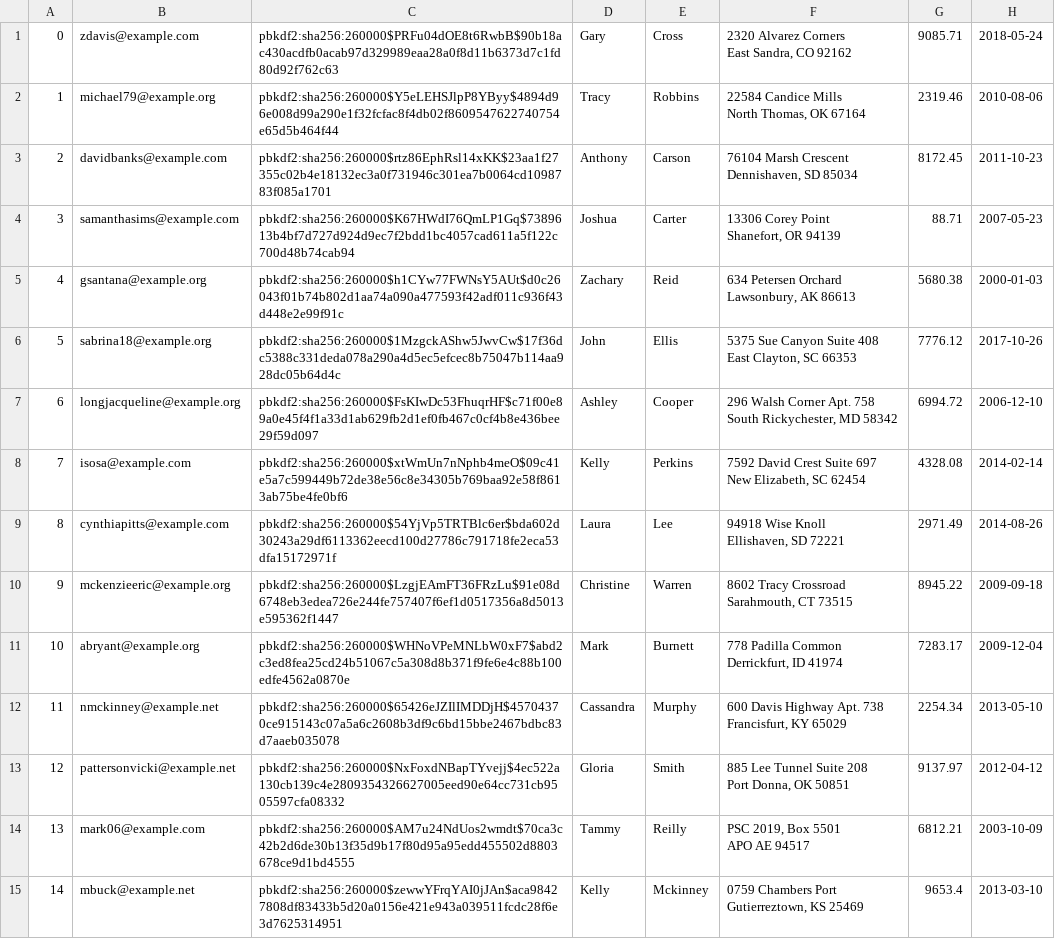
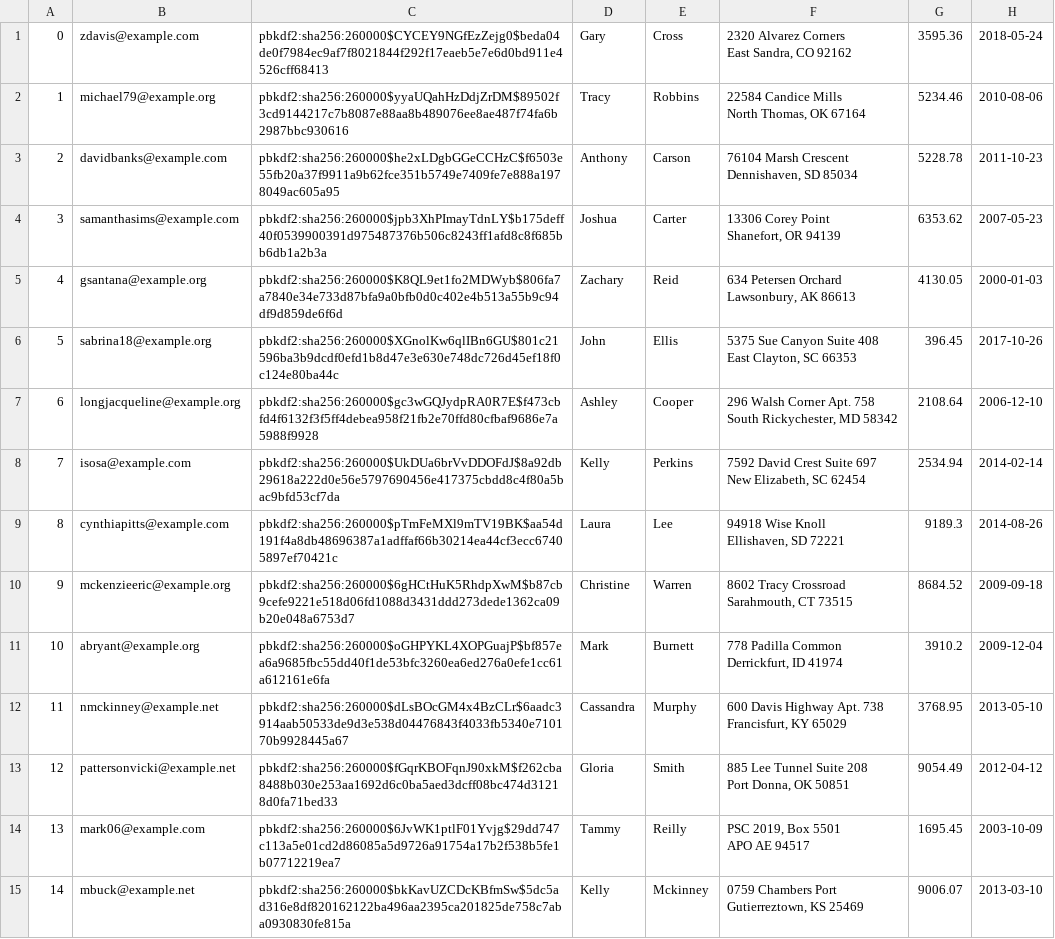
Before and after one commit to muazkashif/Mini-Amazon, a CSV file: db/data/Users.csv, drawn as a sheet; the diff names each change by its address in the sheet, - before the commit and + after, or states it on an @@ line.

```diff
--- a/db/data/Users.csv
+++ b/db/data/Users.csv
-C1: pbkdf2:sha256:260000$PRFu04dOE8t6RwbB$90b18ac430acdfb0acab97d329989eaa28a0f8d11b6373d7c1fd80d92f762c63
+C1: pbkdf2:sha256:260000$CYCEY9NGfEzZejg0$beda04de0f7984ec9af7f8021844f292f17eaeb5e7e6d0bd911e4526cff68413
-G1: 9085.71
+G1: 3595.36
-C2: pbkdf2:sha256:260000$Y5eLEHSJlpP8YByy$4894d96e008d99a290e1f32fcfac8f4db02f8609547622740754e65d5b464f44
+C2: pbkdf2:sha256:260000$yyaUQahHzDdjZrDM$89502f3cd9144217c7b8087e88aa8b489076ee8ae487f74fa6b2987bbc930616
-G2: 2319.46
+G2: 5234.46
-C3: pbkdf2:sha256:260000$rtz86EphRsl14xKK$23aa1f27355c02b4e18132ec3a0f731946c301ea7b0064cd1098783f085a1701
+C3: pbkdf2:sha256:260000$he2xLDgbGGeCCHzC$f6503e55fb20a37f9911a9b62fce351b5749e7409fe7e888a1978049ac605a95
-G3: 8172.45
+G3: 5228.78
-C4: pbkdf2:sha256:260000$K67HWdI76QmLP1Gq$7389613b4bf7d727d924d9ec7f2bdd1bc4057cad611a5f122c700d48b74cab94
+C4: pbkdf2:sha256:260000$jpb3XhPImayTdnLY$b175deff40f0539900391d975487376b506c8243ff1afd8c8f685bb6db1a2b3a
-G4: 88.71
+G4: 6353.62
-C5: pbkdf2:sha256:260000$h1CYw77FWNsY5AUt$d0c26043f01b74b802d1aa74a090a477593f42adf011c936f43d448e2e99f91c
+C5: pbkdf2:sha256:260000$K8QL9et1fo2MDWyb$806fa7a7840e34e733d87bfa9a0bfb0d0c402e4b513a55b9c94df9d859de6f6d
-G5: 5680.38
+G5: 4130.05
-C6: pbkdf2:sha256:260000$1MzgckAShw5JwvCw$17f36dc5388c331deda078a290a4d5ec5efcec8b75047b114aa928dc05b64d4c
+C6: pbkdf2:sha256:260000$XGnolKw6qlIBn6GU$801c21596ba3b9dcdf0efd1b8d47e3e630e748dc726d45ef18f0c124e80ba44c
-G6: 7776.12
+G6: 396.45
-C7: pbkdf2:sha256:260000$FsKIwDc53FhuqrHF$c71f00e89a0e45f4f1a33d1ab629fb2d1ef0fb467c0cf4b8e436bee29f59d097
+C7: pbkdf2:sha256:260000$gc3wGQJydpRA0R7E$f473cbfd4f6132f3f5ff4debea958f21fb2e70ffd80cfbaf9686e7a5988f9928
-G7: 6994.72
+G7: 2108.64
-C8: pbkdf2:sha256:260000$xtWmUn7nNphb4meO$09c41e5a7c599449b72de38e56c8e34305b769baa92e58f8613ab75be4fe0bf6
+C8: pbkdf2:sha256:260000$UkDUa6brVvDDOFdJ$8a92db29618a222d0e56e5797690456e417375cbdd8c4f80a5bac9bfd53cf7da
-G8: 4328.08
+G8: 2534.94
-C9: pbkdf2:sha256:260000$54YjVp5TRTBlc6er$bda602d30243a29df6113362eecd100d27786c791718fe2eca53dfa15172971f
+C9: pbkdf2:sha256:260000$pTmFeMXl9mTV19BK$aa54d191f4a8db48696387a1adffaf66b30214ea44cf3ecc67405897ef70421c
-G9: 2971.49
+G9: 9189.3
-C10: pbkdf2:sha256:260000$LzgjEAmFT36FRzLu$91e08d6748eb3edea726e244fe757407f6ef1d0517356a8d5013e595362f1447
+C10: pbkdf2:sha256:260000$6gHCtHuK5RhdpXwM$b87cb9cefe9221e518d06fd1088d3431ddd273dede1362ca09b20e048a6753d7
-G10: 8945.22
+G10: 8684.52
-C11: pbkdf2:sha256:260000$WHNoVPeMNLbW0xF7$abd2c3ed8fea25cd24b51067c5a308d8b371f9fe6e4c88b100edfe4562a0870e
+C11: pbkdf2:sha256:260000$oGHPYKL4XOPGuajP$bf857ea6a9685fbc55dd40f1de53bfc3260ea6ed276a0efe1cc61a612161e6fa
-G11: 7283.17
+G11: 3910.2
-C12: pbkdf2:sha256:260000$65426eJZIlIMDDjH$45704370ce915143c07a5a6c2608b3df9c6bd15bbe2467bdbc83d7aaeb035078
+C12: pbkdf2:sha256:260000$dLsBOcGM4x4BzCLr$6aadc3914aab50533de9d3e538d04476843f4033fb5340e710170b9928445a67
-G12: 2254.34
+G12: 3768.95
-C13: pbkdf2:sha256:260000$NxFoxdNBapTYvejj$4ec522a130cb139c4e2809354326627005eed90e64cc731cb9505597cfa08332
+C13: pbkdf2:sha256:260000$fGqrKBOFqnJ90xkM$f262cba8488b030e253aa1692d6c0ba5aed3dcff08bc474d31218d0fa71bed33
-G13: 9137.97
+G13: 9054.49
-C14: pbkdf2:sha256:260000$AM7u24NdUos2wmdt$70ca3c42b2d6de30b13f35d9b17f80d95a95edd455502d8803678ce9d1bd4555
+C14: pbkdf2:sha256:260000$6JvWK1ptlF01Yvjg$29dd747c113a5e01cd2d86085a5d9726a91754a17b2f538b5fe1b07712219ea7
-G14: 6812.21
+G14: 1695.45
-C15: pbkdf2:sha256:260000$zewwYFrqYAI0jJAn$aca98427808df83433b5d20a0156e421e943a039511fcdc28f6e3d7625314951
+C15: pbkdf2:sha256:260000$bkKavUZCDcKBfmSw$5dc5ad316e8df820162122ba496aa2395ca201825de758c7aba0930830fe815a
-G15: 9653.4
+G15: 9006.07
```
Also changed, not shown: db/data/Products.csv, 6 other files.
